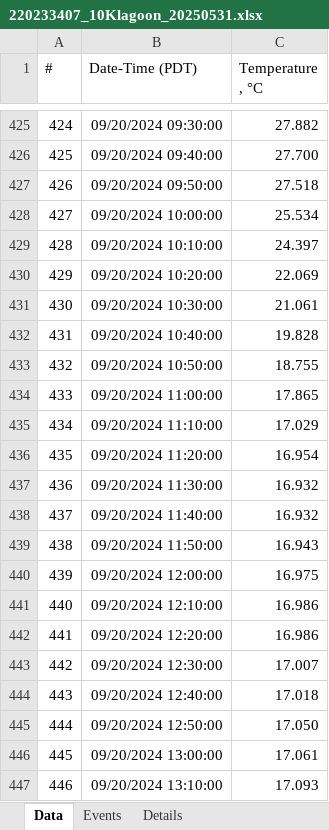
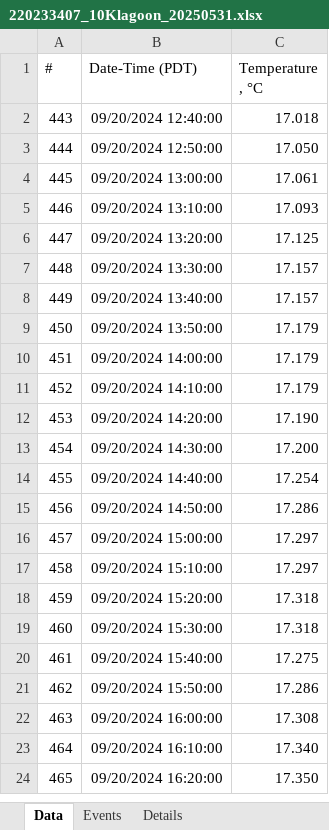
Before and after one commit to RobertsLab/10K-seed-Cgigas, an Excel workbook: data/loggers/220233407_10Klagoon_20250531.xlsx, sheet Data, drawn as a sheet; only a part is shown, gaps mark what is left out; the shorter side is filled out with more unchanged rows; values as stored, in another font and other column widths than the file's, no borders; the diff covers the shown part only; the diff names each change by its address in the sheet, - before the commit and + after, or states it on an @@ line.

Commit message:
updated temp loggers

```diff
--- a/data/loggers/220233407_10Klagoon_20250531.xlsx (sheet Data)
+++ b/data/loggers/220233407_10Klagoon_20250531.xlsx (sheet Data)
-row 425: 424 | 09/20/2024 09:30:00 | 27.882
-row 426: 425 | 09/20/2024 09:40:00 | 27.700
-row 427: 426 | 09/20/2024 09:50:00 | 27.518
-row 428: 427 | 09/20/2024 10:00:00 | 25.534
-row 429: 428 | 09/20/2024 10:10:00 | 24.397
-row 430: 429 | 09/20/2024 10:20:00 | 22.069
-row 431: 430 | 09/20/2024 10:30:00 | 21.061
-row 432: 431 | 09/20/2024 10:40:00 | 19.828
-row 433: 432 | 09/20/2024 10:50:00 | 18.755
-row 434: 433 | 09/20/2024 11:00:00 | 17.865
-row 435: 434 | 09/20/2024 11:10:00 | 17.029
-row 436: 435 | 09/20/2024 11:20:00 | 16.954
-row 437: 436 | 09/20/2024 11:30:00 | 16.932
-row 438: 437 | 09/20/2024 11:40:00 | 16.932
-row 439: 438 | 09/20/2024 11:50:00 | 16.943
-row 440: 439 | 09/20/2024 12:00:00 | 16.975
-row 441: 440 | 09/20/2024 12:10:00 | 16.986
-row 442: 441 | 09/20/2024 12:20:00 | 16.986
-row 443: 442 | 09/20/2024 12:30:00 | 17.007
```
Also changed, not shown: 423 removed rows elsewhere in this sheet, data/loggers/22023399_10Klagoon_20241204.xlsx, 7 other files.
